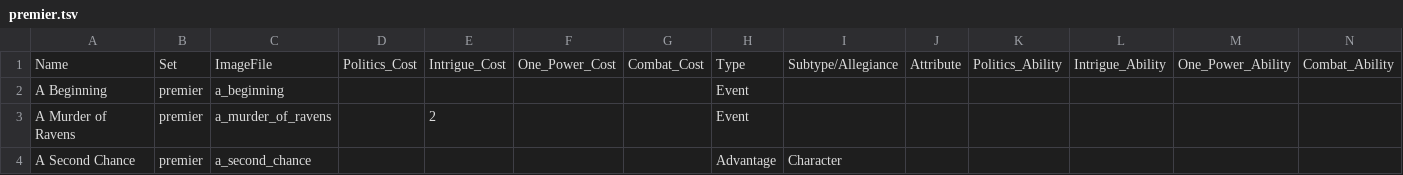
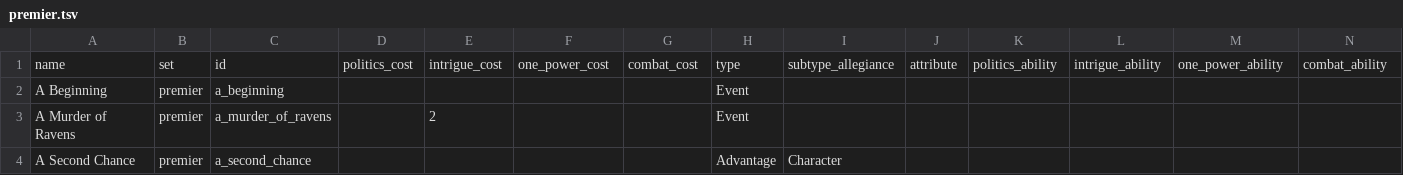
Before and after one commit to lackey-plugins/wheel-of-time, a TSV file: data/premier.tsv, drawn as a sheet; only a part is shown; removed rows and columns are numbered as before the commit, all else as after; rows hold the shown columns only; the diff names each change by its address in the sheet, - before the commit and + after, or states it on an @@ line.

Commit message:
Better data file structure

```diff
--- a/data/premier.tsv
+++ b/data/premier.tsv
-row 1: Name | Set | ImageFile | Politics_Cost | Intrigue_Cost | One_Power_Cost | Combat_Cost | Type | Subtype/Allegiance | Attribute | Politics_Ability | Intrigue_Ability | One_Power_Ability | Combat_Ability
+row 1: name | set | id | politics_cost | intrigue_cost | one_power_cost | combat_cost | type | subtype_allegiance | attribute | politics_ability | intrigue_ability | one_power_ability | combat_ability
```
Also changed, not shown: data/children_of_the_dragon.tsv, data/cycles.tsv, 8 other files.
